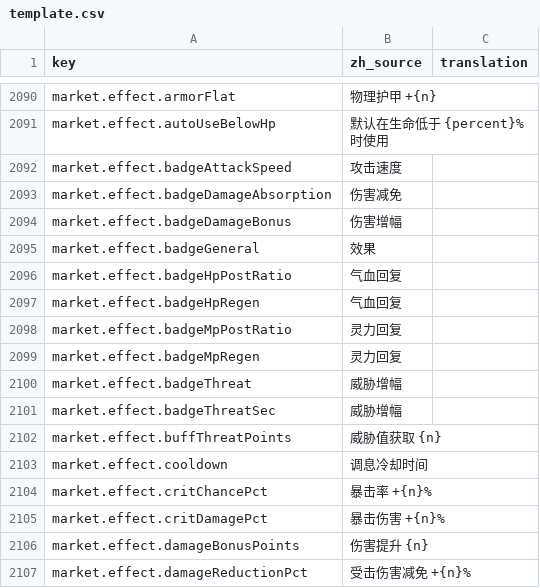
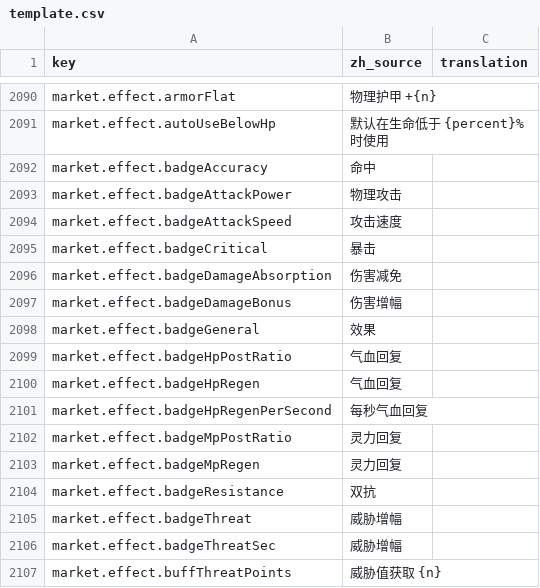
Before and after one commit to fruktoguo/daohua, a CSV file: frontend/public/locales/template.csv, drawn as a sheet; only a part is shown, gaps mark what is left out; the shorter side is filled out with more unchanged rows; the diff names each change by its address in the sheet, - before the commit and + after, or states it on an @@ line.

Commit message:
fix(combat): 战内 Buff 悬浮面板补全新层数通道展示
服务端已下发 attackPower/accuracy/critical/resistancePoints/hpRegenPerSecond
五个通道，但前端两条链路都没接：

- combatBuffToBuff 未透传这些字段，Buff 视图对象直接丢字段；
- extractBuffBonusItems 未解析，玩家在战斗界面只能看到旧有的
  回复/免伤/增伤行，碎罡的攻击力与破防、罡锋的命中暴击、甘露的
  每秒回血全部不可见。

现按「每层基础量 × 层数」折算为当前总加成后成行，与结算口径一致：
- 碎罡：物理攻击 +18、双抗 -80%（Linear 曲线换算，与伤害公式同式）；
- 罡锋：命中 +100、暴击 +100；
- 甘露：每秒气血回复 +3（与面板「每 5 秒回复」区分标签）。

复用到既有 StatGlyph 词汇（phys-atk/accuracy/crit/hp-regen）与
market.effect 徽章词条，新增 5 条中英词条并同步 template.csv。

验证：以 Vite SSR 构建真实调用 extractBuffBonusItems 实测三条 Buff
输出行内容正确；check-i18n-keys 2487 条通过；前端构建通过；
verify.sh 退出码 0（Domain 428/Ecs 110/Server 356）。

```diff
--- a/frontend/public/locales/template.csv
+++ b/frontend/public/locales/template.csv
+row 2092: market.effect.badgeAccuracy | 命中
+row 2093: market.effect.badgeAttackPower | 物理攻击
+row 2095: market.effect.badgeCritical | 暴击
+row 2101: market.effect.badgeHpRegenPerSecond | 每秒气血回复
+row 2104: market.effect.badgeResistance | 双抗
```
Also changed, not shown: 4 other files.
